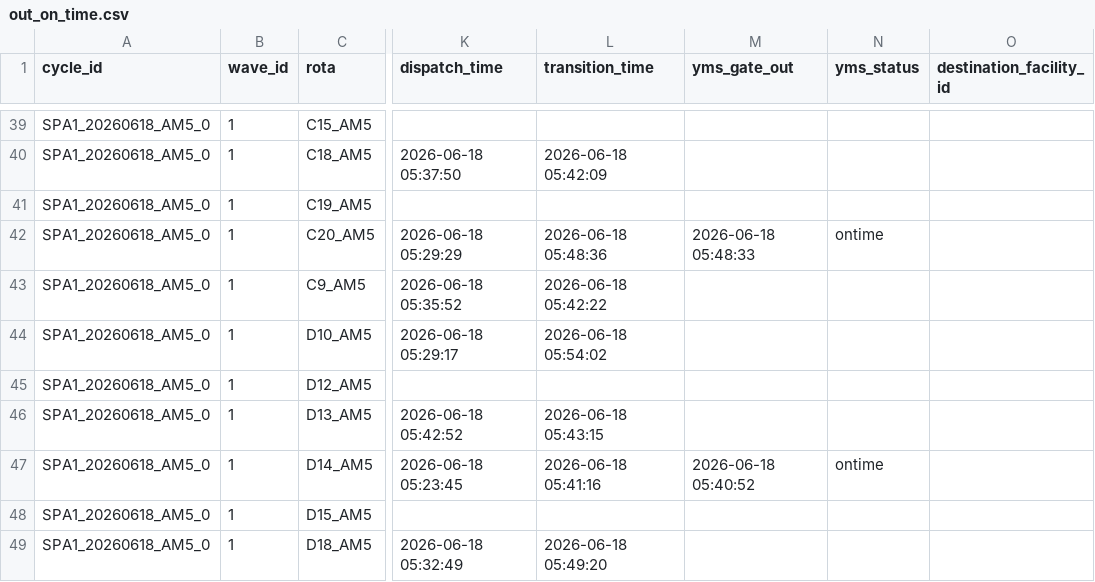
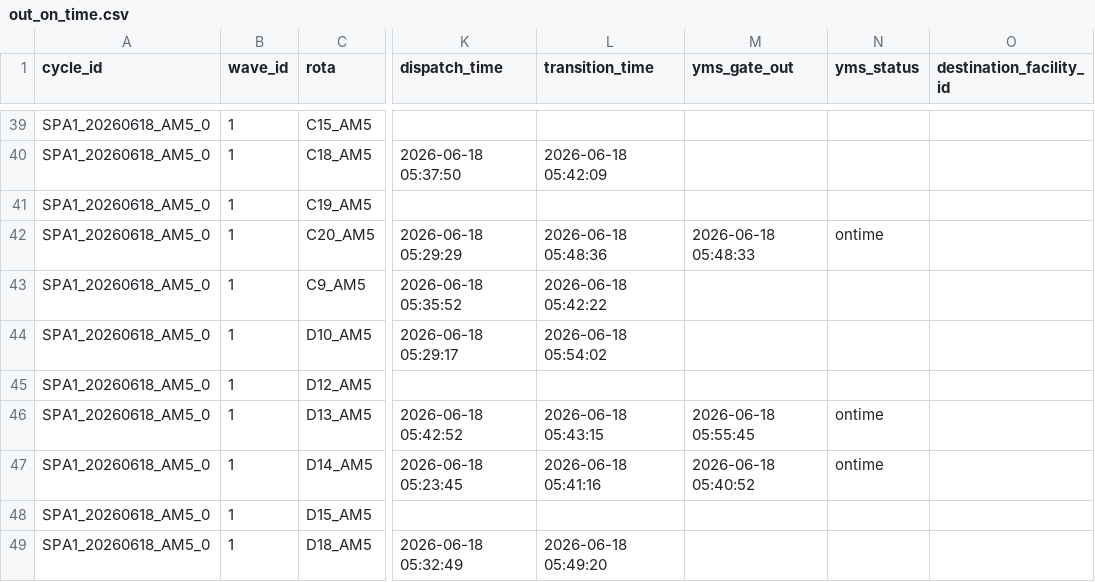
Before and after one commit to Franmoraes01/out-on-time-dashboard, a CSV file: out/out_on_time.csv, drawn as a sheet; only a part is shown, gaps mark what is left out; the diff names each change by its address in the sheet, - before the commit and + after, or states it on an @@ line.

Commit message:
update out_on_time 2026-06-18 05:56:04

```diff
--- a/out/out_on_time.csv
+++ b/out/out_on_time.csv
-M46 (yms_gate_out): (empty)
+M46 (yms_gate_out): 2026-06-18 05:55:45
-N46 (yms_status): (empty)
+N46 (yms_status): ontime
```
